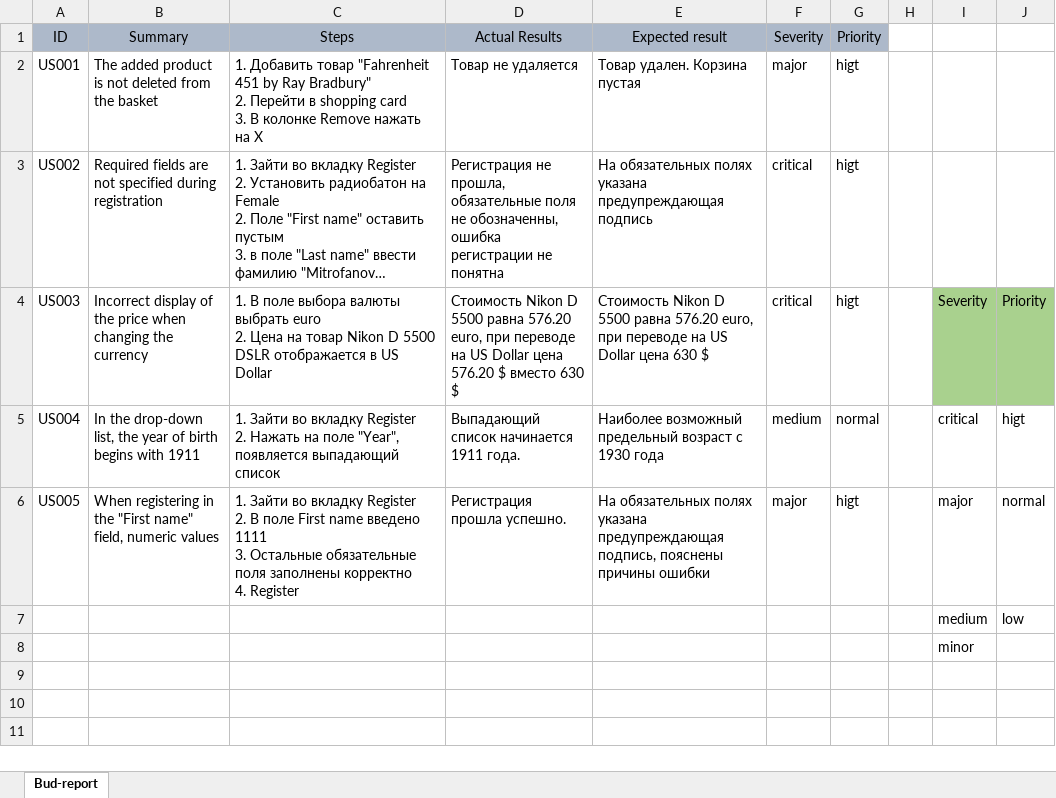
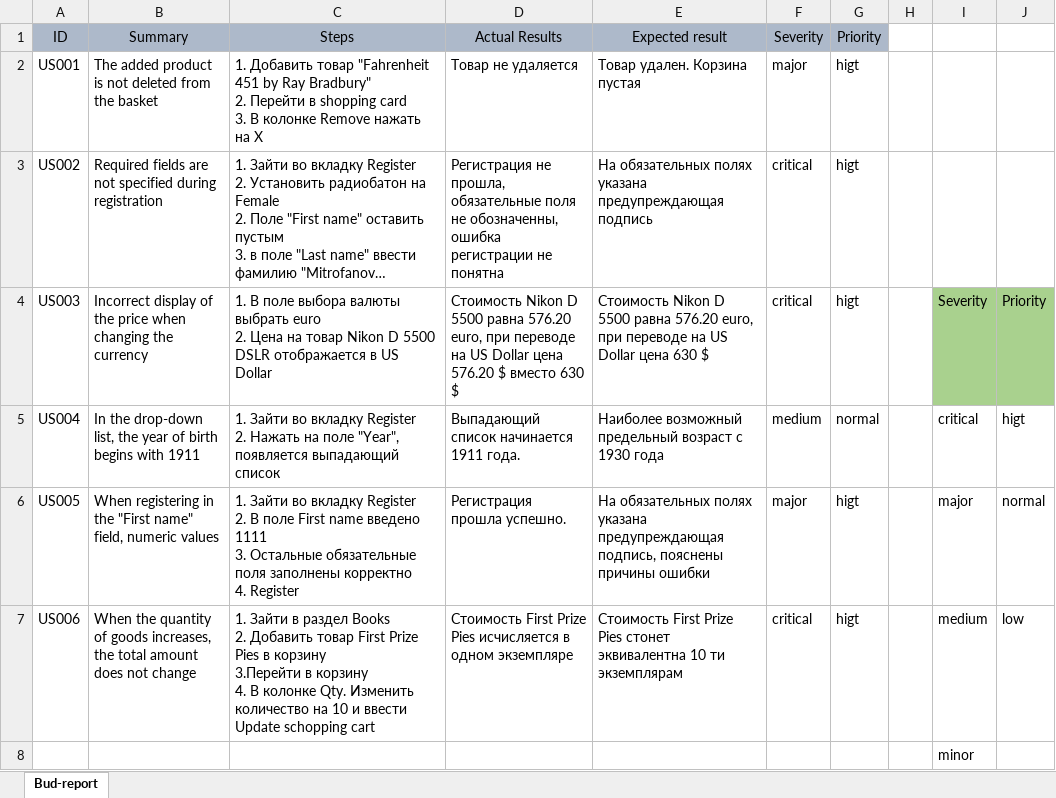
Before and after one commit to Juliyax/nopCommerce-Testing, an Excel workbook: Bug-report.xlsx, sheet Bud-report, drawn as a sheet; long unchanged cells end in …; values as stored, in another font and other column widths than the file's, no borders; removed rows and columns are numbered as before the commit, all else as after; ↵ is a line break in a cell; the diff names each change by its address in the sheet, - before the commit and + after, or states it on an @@ line.

Commit message:
US006

```diff
--- a/Bug-report.xlsx (sheet Bud-report)
+++ b/Bug-report.xlsx (sheet Bud-report)
-row 7:  |  |  |  |  |  |  |  | medium | low
+row 7: US006 | When the quantity of goods increases, the total amount does not change | 1. Зайти в раздел Books ↵ 2. Добавить товар First Prize Pies в корзину ↵ 3.Перейти в корзину ↵ 4. В колонке Qty. Изменить количество на 10 и ввести Update schopping cart | Стоимость First Prize Pies исчисляется в одном экземпляре | Стоимость First Prize Pies стонет эквивалентна 10 ти экземплярам | critical | higt |  | medium | low
```
